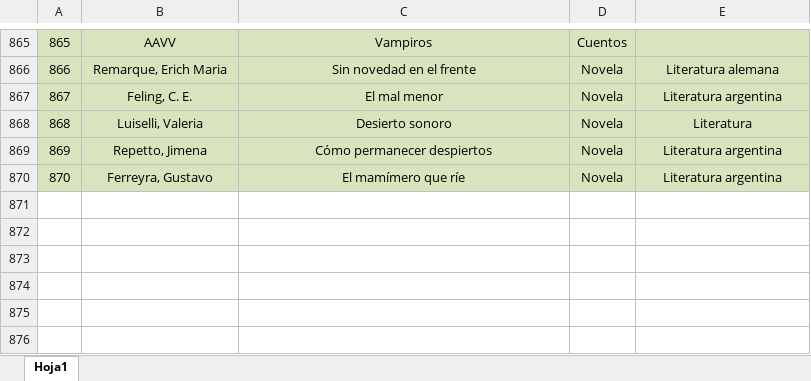
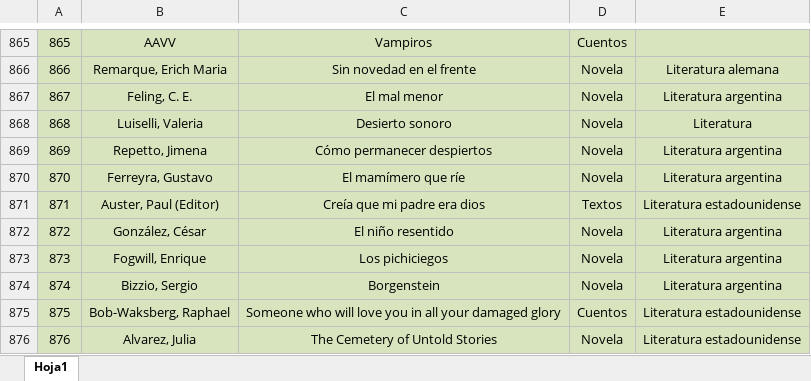
Before and after one commit to jlarata/randomBB, an Excel workbook: biblioteca.xlsx, sheet Hoja1, drawn as a sheet; only a part is shown, gaps mark what is left out; values as stored, in another font and other column widths than the file's, no borders; conditional formats not drawn; the diff names each change by its address in the sheet, - before the commit and + after, or states it on an @@ line.

```diff
--- a/biblioteca.xlsx (sheet Hoja1)
+++ b/biblioteca.xlsx (sheet Hoja1)
+row 871: 871 | Auster, Paul (Editor) | Creía que mi padre era dios | Textos | Literatura estadounidense
+row 872: 872 | González, César | El niño resentido | Novela | Literatura argentina
+row 873: 873 | Fogwill, Enrique | Los pichiciegos | Novela | Literatura argentina
+row 874: 874 | Bizzio, Sergio | Borgenstein | Novela | Literatura argentina
+row 875: 875 | Bob-Waksberg, Raphael | Someone who will love you in all your damaged glory | Cuentos | Literatura estadounidense
+row 876: 876 | Alvarez, Julia | The Cemetery of Untold Stories | Novela | Literatura estadounidense
```
Also changed, not shown: 1 other file.
